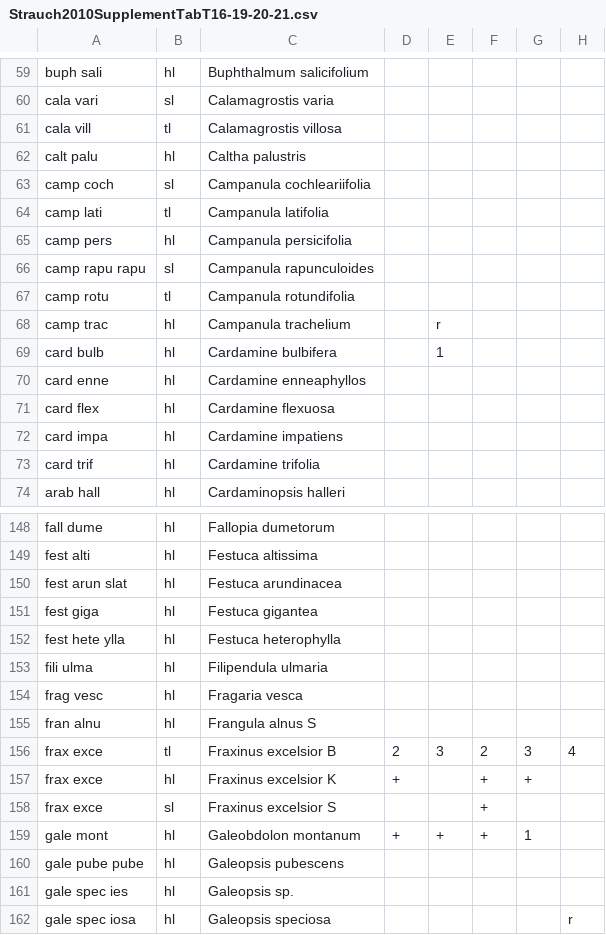
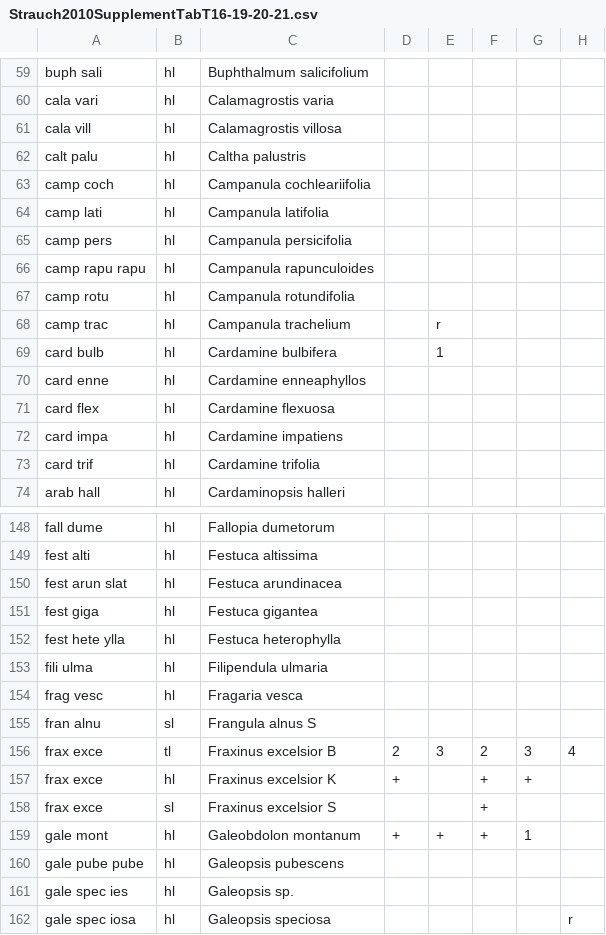
Before and after one commit to albinblaschka/vegsoup-data, a CSV file: strauch2010/Strauch2010SupplementTabT16-19-20-21.csv, drawn as a sheet; only a part is shown, gaps mark what is left out; the diff covers the shown part only; the diff names each change by its address in the sheet, - before the commit and + after, or states it on an @@ line.

```diff
--- a/strauch2010/Strauch2010SupplementTabT16-19-20-21.csv
+++ b/strauch2010/Strauch2010SupplementTabT16-19-20-21.csv
-B60: sl
+B60: hl
-B61: tl
+B61: hl
-B63: sl
+B63: hl
-B64: tl
+B64: hl
-B66: sl
+B66: hl
-B67: tl
+B67: hl
-B155: hl
+B155: sl
```
Also changed, not shown: 16 edited cells elsewhere in this file.
